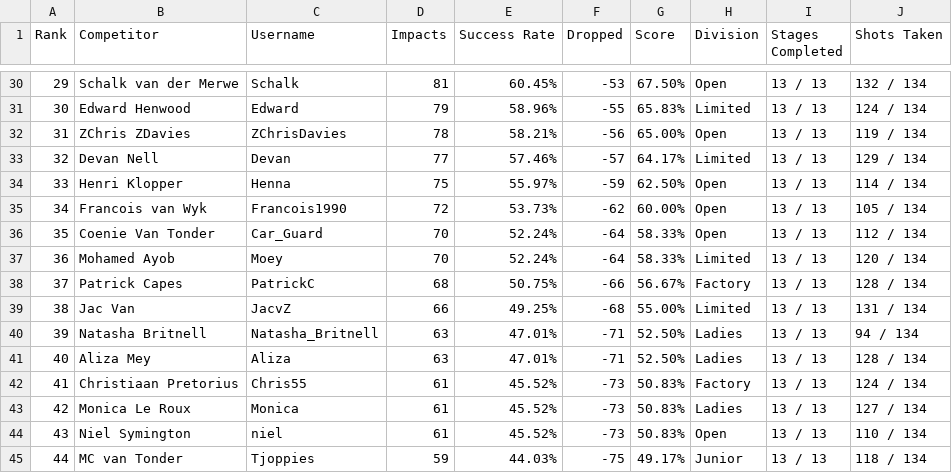
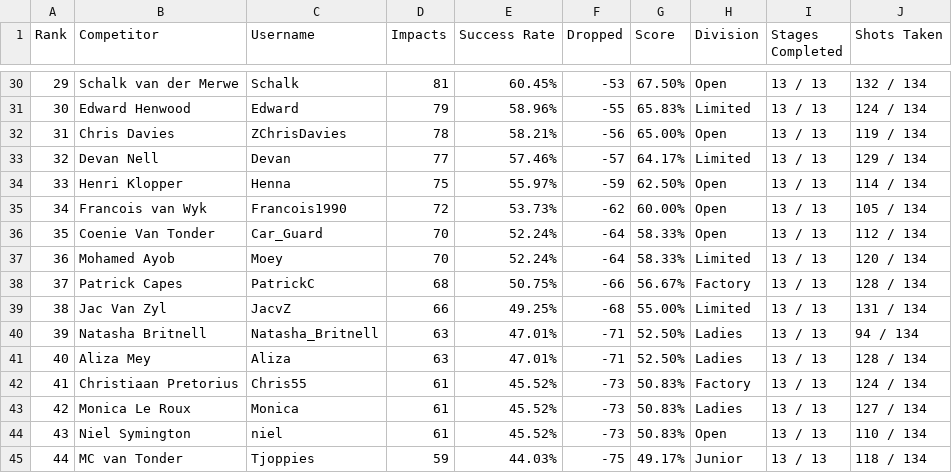
Before and after one commit to vassago85/saprf, a CSV file: storage/imports/pr22/2026/limpopo_2day_national.csv, drawn as a sheet; only a part is shown, gaps mark what is left out.

```diff
--- a/storage/imports/pr22/2026/limpopo_2day_national.csv
+++ b/storage/imports/pr22/2026/limpopo_2day_national.csv
@@ -31,3 +31,3 @@ Rank,Competitor,Username,Impacts,Success Rate,Dropped,Score,Division,Stages Comp
 30,Edward Henwood,Edward,79,58.96%,-55,65.83%,Limited,13 / 13,124 / 134
-31,ZChris ZDavies,ZChrisDavies,78,58.21%,-56,65.00%,Open,13 / 13,119 / 134
+31,Chris Davies,ZChrisDavies,78,58.21%,-56,65.00%,Open,13 / 13,119 / 134
 32,Devan Nell,Devan,77,57.46%,-57,64.17%,Limited,13 / 13,129 / 134
@@ -38,3 +38,3 @@ Rank,Competitor,Username,Impacts,Success Rate,Dropped,Score,Division,Stages Comp
 37,Patrick Capes,PatrickC,68,50.75%,-66,56.67%,Factory,13 / 13,128 / 134
-38,Jac Van,JacvZ,66,49.25%,-68,55.00%,Limited,13 / 13,131 / 134
+38,Jac Van Zyl,JacvZ,66,49.25%,-68,55.00%,Limited,13 / 13,131 / 134
 39,Natasha Britnell,Natasha_Britnell,63,47.01%,-71,52.50%,Ladies,13 / 13,94 / 134
```
